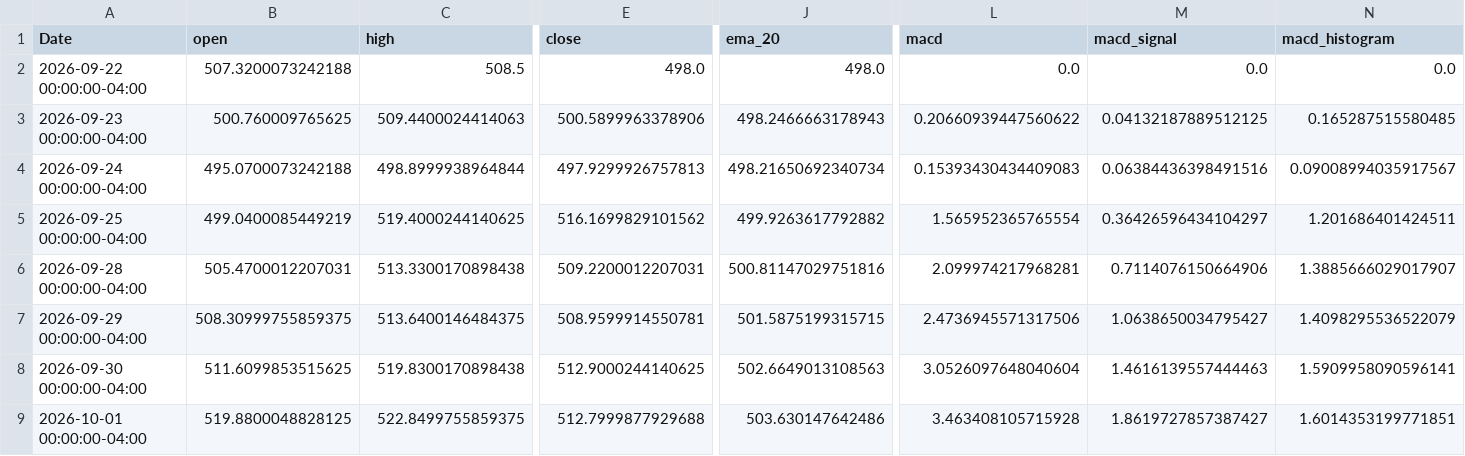
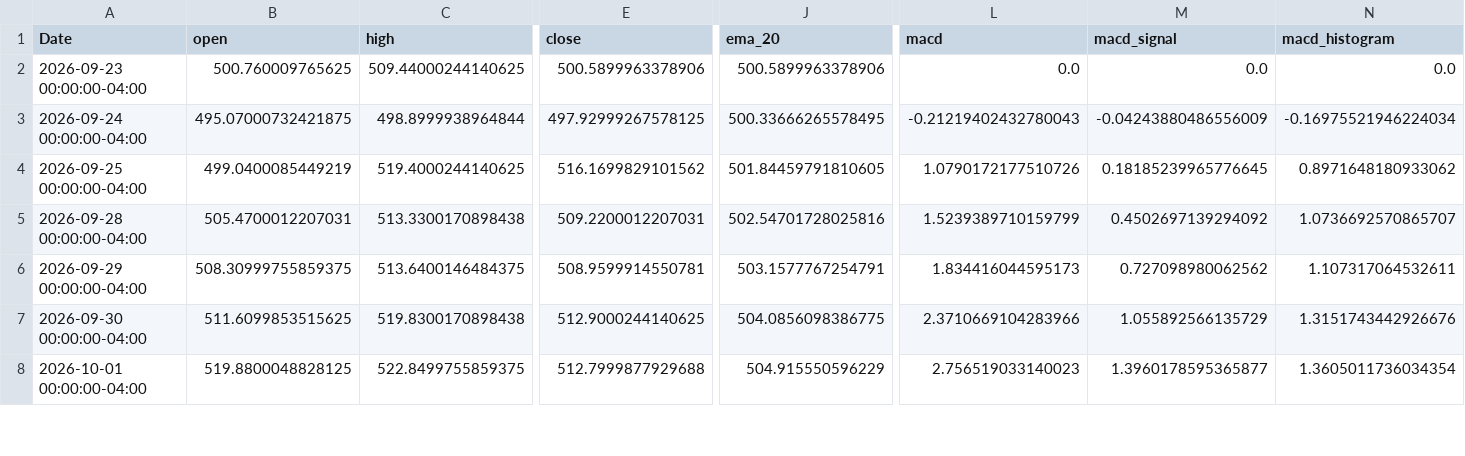
Before and after one commit to elrey85/Data-agent, a CSV file: analysis/MSFT_analysis.csv, drawn as a sheet; only a part is shown, gaps mark what is left out; removed rows and columns are numbered as before the commit, all else as after; rows hold the shown columns only; the diff covers the shown part only; the diff names each change by its address in the sheet, - before the commit and + after, or states it on an @@ line.

```diff
--- a/analysis/MSFT_analysis.csv
+++ b/analysis/MSFT_analysis.csv
-row 2: 2026-09-22 00:00:00-04:00 | 507.3200073242188 | 508.5 | 498.0 | 498.0 | 0.0 | 0.0 | 0.0
-C2 (high): 509.4400024414063
+C2 (high): 509.44000244140625
-J2 (ema_20): 498.2466663178943
+J2 (ema_20): 500.5899963378906
-L2 (macd): 0.20660939447560622
+L2 (macd): 0.0
-M2 (macd_signal): 0.04132187889512125
+M2 (macd_signal): 0.0
-N2 (macd_histogram): 0.165287515580485
+N2 (macd_histogram): 0.0
-B3 (open): 495.0700073242188
+B3 (open): 495.07000732421875
-E3 (close): 497.9299926757813
+E3 (close): 497.92999267578125
-J3 (ema_20): 498.21650692340734
+J3 (ema_20): 500.33666265578495
-L3 (macd): 0.15393430434409083
+L3 (macd): -0.21219402432780043
-M3 (macd_signal): 0.06384436398491516
+M3 (macd_signal): -0.04243880486556009
-N3 (macd_histogram): 0.09008994035917567
+N3 (macd_histogram): -0.16975521946224034
-J4 (ema_20): 499.9263617792882
+J4 (ema_20): 501.84459791810605
-L4 (macd): 1.565952365765554
+L4 (macd): 1.0790172177510726
-M4 (macd_signal): 0.36426596434104297
+M4 (macd_signal): 0.18185239965776645
-N4 (macd_histogram): 1.201686401424511
+N4 (macd_histogram): 0.8971648180933062
-J5 (ema_20): 500.81147029751816
+J5 (ema_20): 502.54701728025816
-L5 (macd): 2.099974217968281
+L5 (macd): 1.5239389710159799
-M5 (macd_signal): 0.7114076150664906
+M5 (macd_signal): 0.4502697139294092
-N5 (macd_histogram): 1.3885666029017907
+N5 (macd_histogram): 1.0736692570865707
-J6 (ema_20): 501.5875199315715
+J6 (ema_20): 503.1577767254791
-L6 (macd): 2.4736945571317506
+L6 (macd): 1.834416044595173
-M6 (macd_signal): 1.0638650034795427
+M6 (macd_signal): 0.727098980062562
-N6 (macd_histogram): 1.4098295536522079
+N6 (macd_histogram): 1.107317064532611
-J7 (ema_20): 502.6649013108563
+J7 (ema_20): 504.0856098386775
-L7 (macd): 3.0526097648040604
+L7 (macd): 2.3710669104283966
-M7 (macd_signal): 1.4616139557444463
+M7 (macd_signal): 1.055892566135729
-N7 (macd_histogram): 1.5909958090596141
+N7 (macd_histogram): 1.3151743442926676
-J8 (ema_20): 503.630147642486
+J8 (ema_20): 504.915550596229
-L8 (macd): 3.463408105715928
+L8 (macd): 2.756519033140023
-M8 (macd_signal): 1.8619727857387427
+M8 (macd_signal): 1.3960178595365877
-N8 (macd_histogram): 1.6014353199771851
+N8 (macd_histogram): 1.3605011736034354
```
Also changed, not shown: 1 added row and 67 edited cells elsewhere in this file, analysis/AAPL_analysis.csv, analysis/TSLA_analysis.csv, 4 other files.
